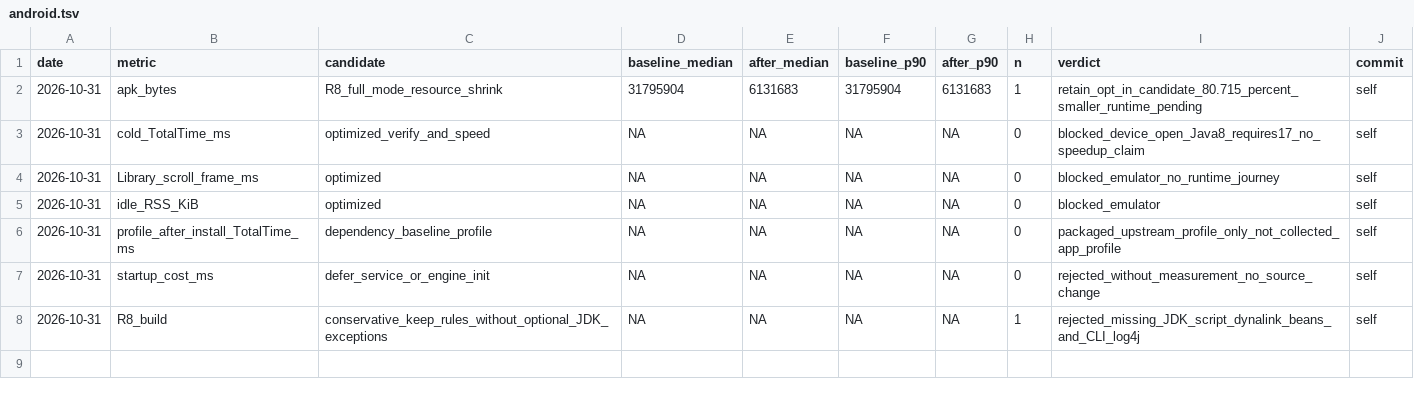
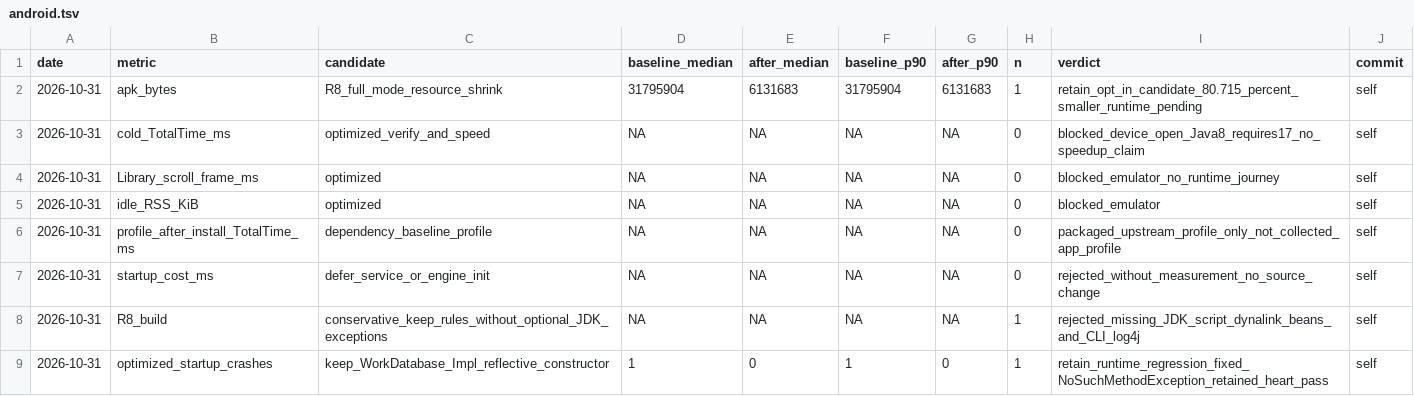
Before and after one commit to HuuTrucNguyen0508/Kainos-Player, a TSV file: docs/perf/android.tsv, drawn as a sheet.

```diff
--- a/docs/perf/android.tsv
+++ b/docs/perf/android.tsv
@@ -8 +8,2 @@ date	metric	candidate	baseline_median	after_median	baseline_p90	after_p90	n	verd
 2026-10-31	R8_build	conservative_keep_rules_without_optional_JDK_exceptions	NA	NA	NA	NA	1	rejected_missing_JDK_script_dynalink_beans_and_CLI_log4j	self
+2026-10-31	optimized_startup_crashes	keep_WorkDatabase_Impl_reflective_constructor	1	0	1	0	1	retain_runtime_regression_fixed_NoSuchMethodException_retained_heart_pass	self
```
Also changed, not shown: 1 other file.
